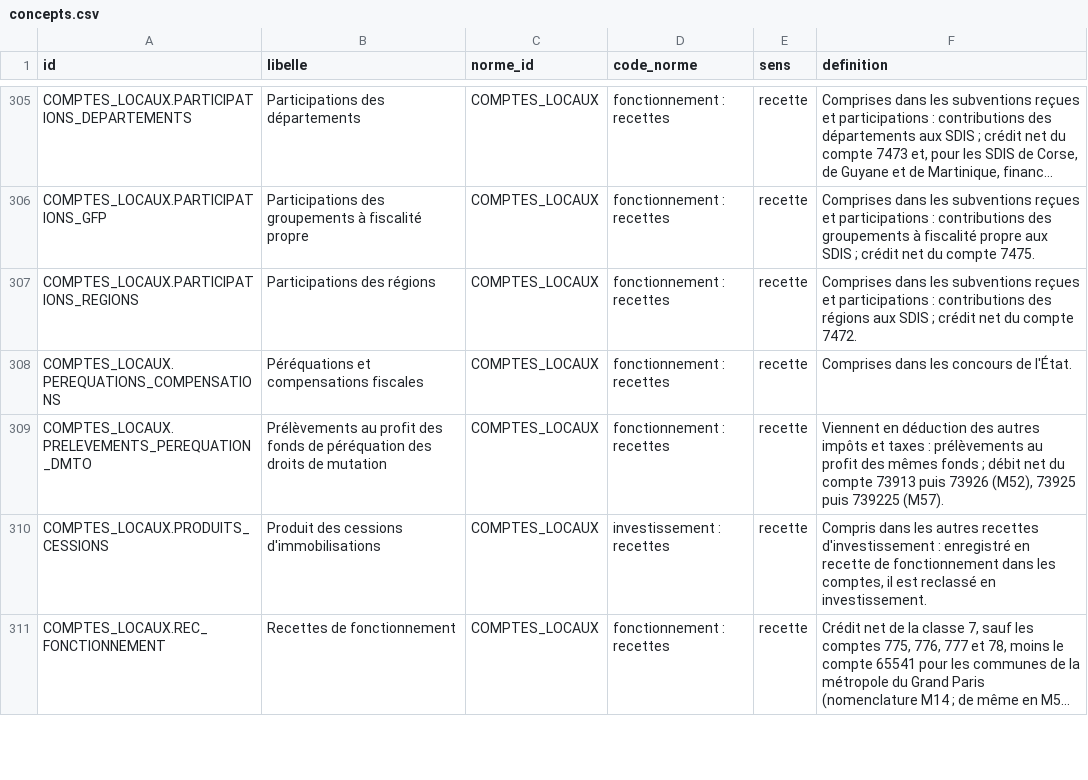
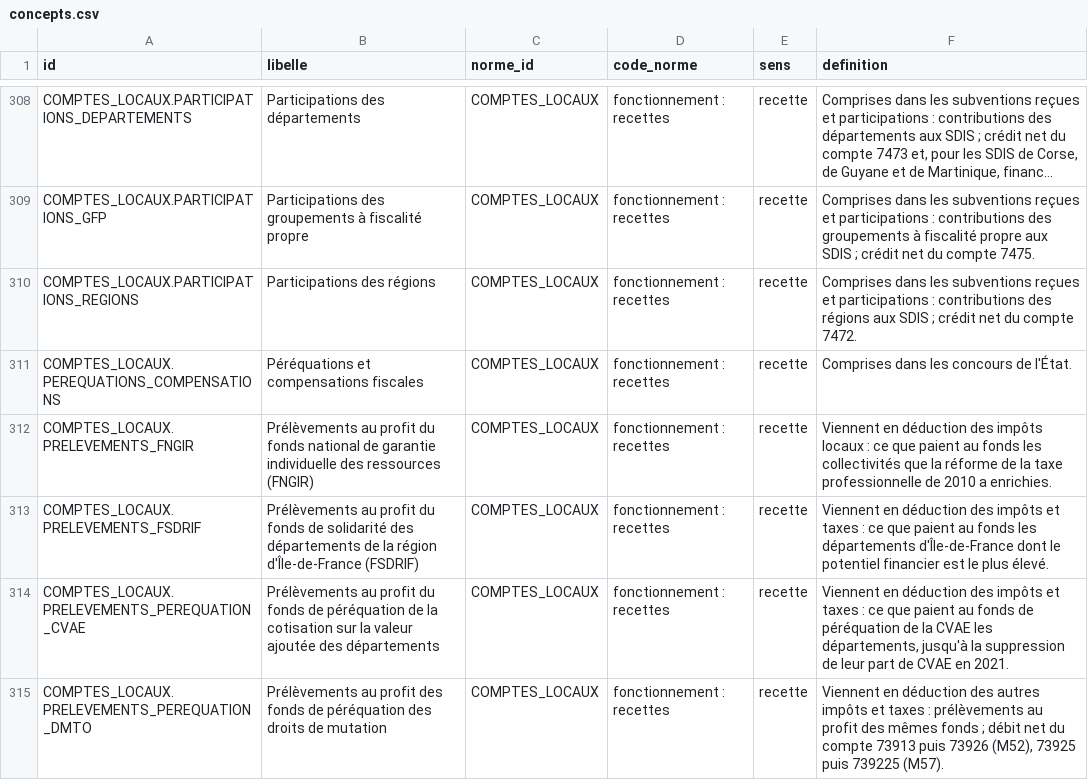
Before and after one commit to g-pliberal/comptes-nationaux, a CSV file: base/tables/concepts.csv, drawn as a sheet; only a part is shown, gaps mark what is left out; the shorter side is filled out with more unchanged rows; long unchanged cells end in …; the diff covers the shown part only; the diff names each change by its address in the sheet, - before the commit and + after, or states it on an @@ line.

```diff
--- a/base/tables/concepts.csv
+++ b/base/tables/concepts.csv
+row 312: COMPTES_LOCAUX.PRELEVEMENTS_FNGIR | Prélèvements au profit du fonds national de garantie individuelle des ressources (FNGIR) | COMPTES_LOCAUX | fonctionnement : recettes | recette | Viennent en déduction des impôts locaux : ce que paient au fonds les collectivités que la réforme de la taxe professionnelle de 2010 a enrichies.
+row 313: COMPTES_LOCAUX.PRELEVEMENTS_FSDRIF | Prélèvements au profit du fonds de solidarité des départements de la région d'Île-de-France (FSDRIF) | COMPTES_LOCAUX | fonctionnement : recettes | recette | Viennent en déduction des impôts et taxes : ce que paient au fonds les départements d'Île-de-France dont le potentiel financier est le plus élevé.
+row 314: COMPTES_LOCAUX.PRELEVEMENTS_PEREQUATION_CVAE | Prélèvements au profit du fonds de péréquation de la cotisation sur la valeur ajoutée des départements | COMPTES_LOCAUX | fonctionnement : recettes | recette | Viennent en déduction des impôts et taxes : ce que paient au fonds de péréquation de la CVAE les départements, jusqu'à la suppression de leur part de CVAE en 2021.
```
Also changed, not shown: 5 added rows elsewhere in this file, 18 other files.
